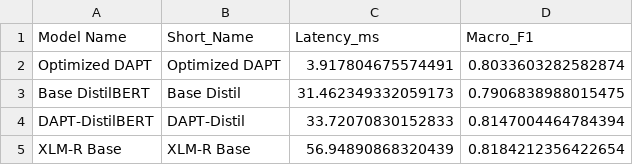
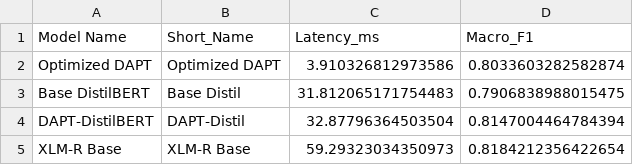
Before and after one commit to JeroLloyd/Optimized-DAPT-Distil, a CSV file: reports/figures/6_pareto_frontier.csv, drawn as a sheet.

```diff
--- a/reports/figures/6_pareto_frontier.csv
+++ b/reports/figures/6_pareto_frontier.csv
@@ -1,5 +1,5 @@
 Model Name,Short_Name,Latency_ms,Macro_F1
-Optimized DAPT,Optimized DAPT,3.917804675574491,0.8033603282582874
-Base DistilBERT,Base Distil,31.462349332059173,0.7906838988015475
-DAPT-DistilBERT,DAPT-Distil,33.72070830152833,0.8147004464784394
-XLM-R Base,XLM-R Base,56.94890868320439,0.8184212356422654
+Optimized DAPT,Optimized DAPT,3.910326812973586,0.8033603282582874
+Base DistilBERT,Base Distil,31.812065171754483,0.7906838988015475
+DAPT-DistilBERT,DAPT-Distil,32.87796364503504,0.8147004464784394
+XLM-R Base,XLM-R Base,59.29323034350973,0.8184212356422654
```
Also changed, not shown: reports/figures/2_inference_latency.csv, reports/metrics/benchmark_results_academic.csv, 10 other files.
